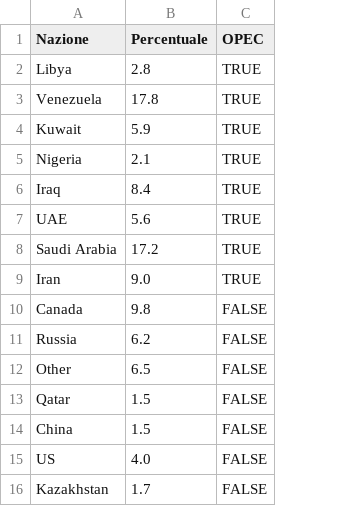
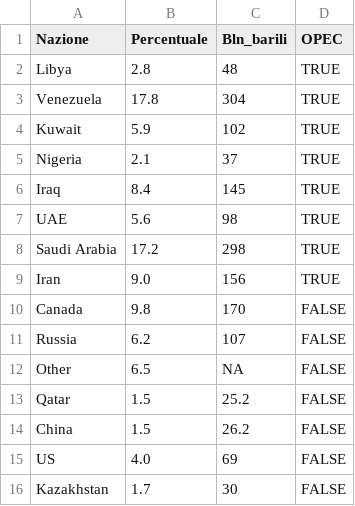
Before and after one commit to davide99/esame_viq, a CSV file: data.csv, drawn as a sheet; the diff names each change by its address in the sheet, - before the commit and + after, or states it on an @@ line.

Commit message:
Fix numero barili

```diff
--- a/data.csv
+++ b/data.csv
+column C (Bln_barili), rows 2-16: 48 | 304 | 102 | 37 | 145 | 98 | 298 | 156 | 170 | 107 | NA | 25.2 | 26.2 | 69 | 30
```
Also changed, not shown: 1 other file.
